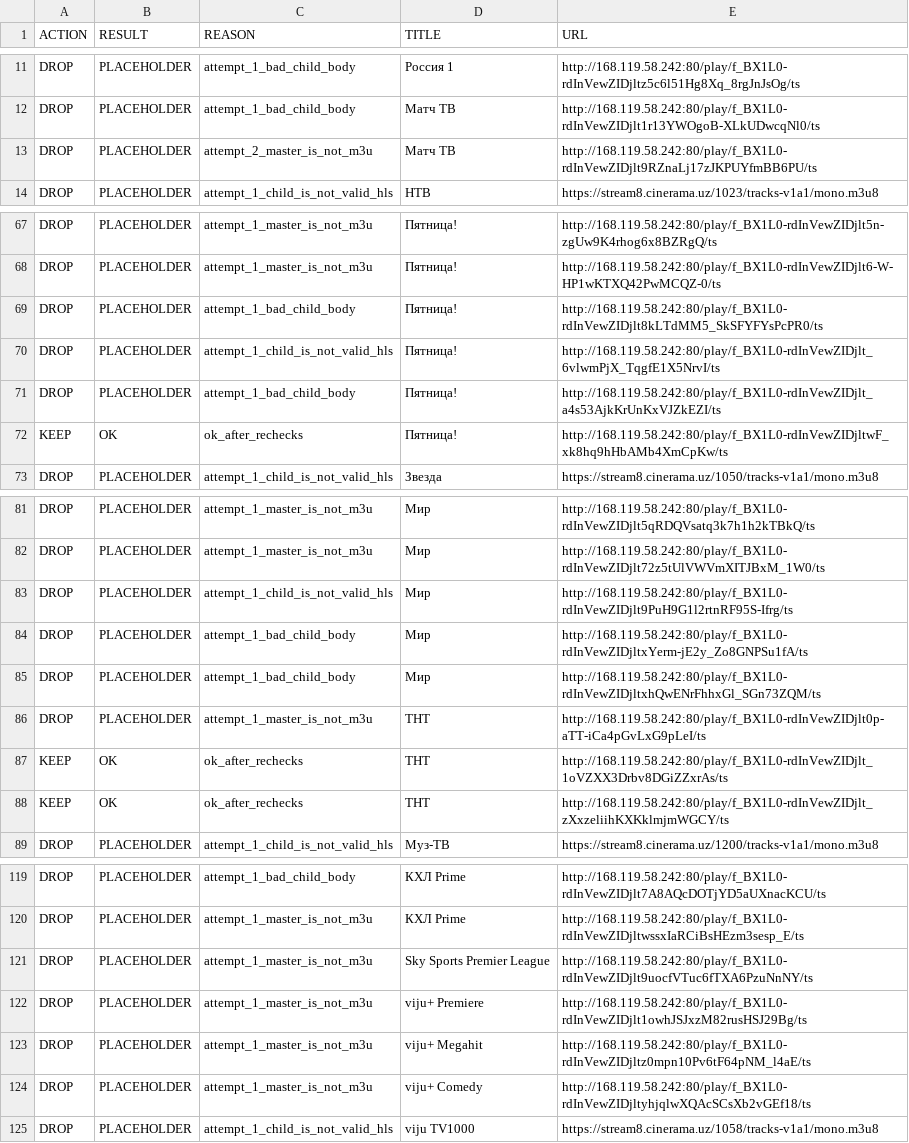
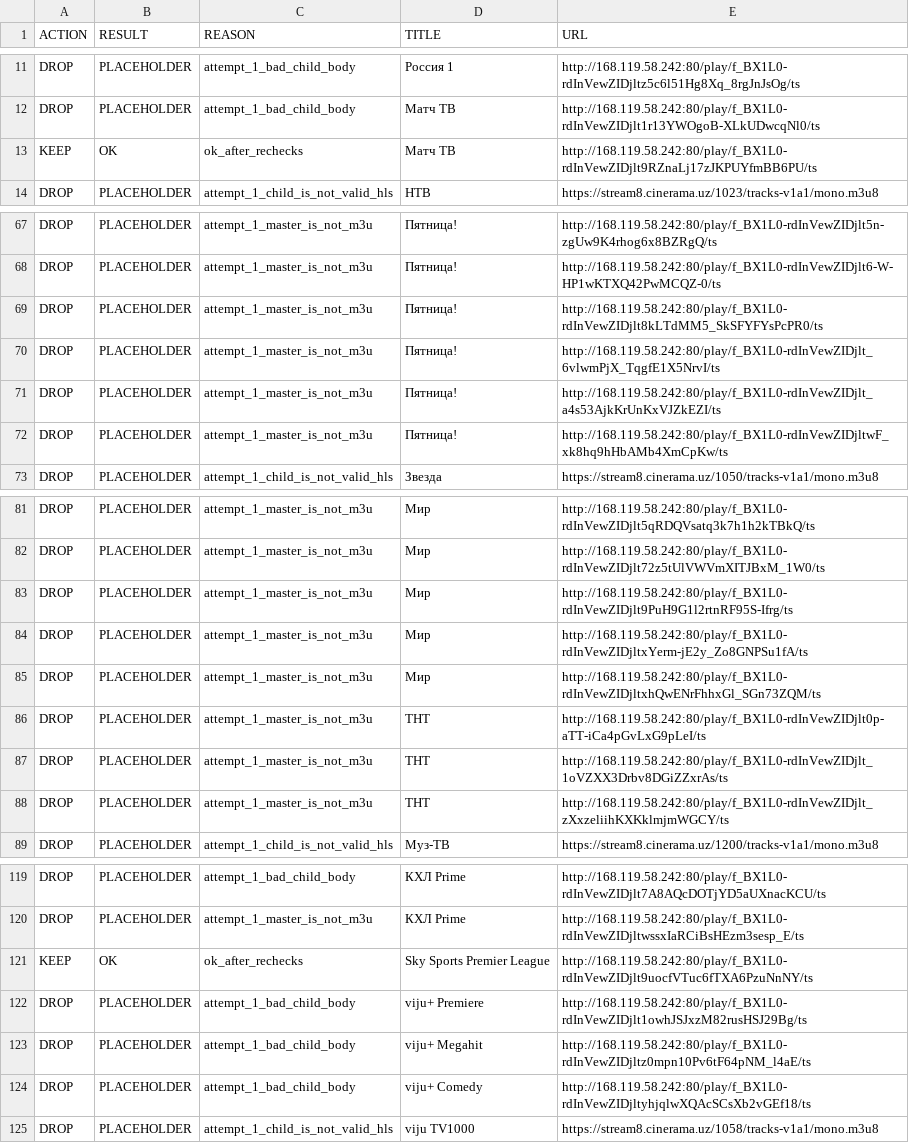
Before and after one commit to Commodo163/sys-cache-7c91, a TSV file: data/tvbox_placeholder_filter_report.tsv, drawn as a sheet; only a part is shown, gaps mark what is left out; the diff covers the shown part only.

Commit message:
Update data

```diff
--- a/data/tvbox_placeholder_filter_report.tsv
+++ b/data/tvbox_placeholder_filter_report.tsv
@@ -12,3 +12,3 @@ DROP	PLACEHOLDER	attempt_1_bad_child_body	Россия 1	http://168.119.58.242:8
 DROP	PLACEHOLDER	attempt_1_bad_child_body	Матч ТВ	http://168.119.58.242:80/play/f_BX1L0-rdInVewZIDjlt1r13YWOgoB-XLkUDwcqNl0/ts
-DROP	PLACEHOLDER	attempt_2_master_is_not_m3u	Матч ТВ	http://168.119.58.242:80/play/f_BX1L0-rdInVewZIDjlt9RZnaLj17zJKPUYfmBB6PU/ts
+KEEP	OK	ok_after_rechecks	Матч ТВ	http://168.119.58.242:80/play/f_BX1L0-rdInVewZIDjlt9RZnaLj17zJKPUYfmBB6PU/ts
 DROP	PLACEHOLDER	attempt_1_child_is_not_valid_hls	НТВ	https://stream8.cinerama.uz/1023/tracks-v1a1/mono.m3u8
@@ -68,6 +68,6 @@ DROP	PLACEHOLDER	attempt_1_master_is_not_m3u	Пятница!	http://168.119.58.2
 DROP	PLACEHOLDER	attempt_1_master_is_not_m3u	Пятница!	http://168.119.58.242:80/play/f_BX1L0-rdInVewZIDjlt6-W-HP1wKTXQ42PwMCQZ-0/ts
-DROP	PLACEHOLDER	attempt_1_bad_child_body	Пятница!	http://168.119.58.242:80/play/f_BX1L0-rdInVewZIDjlt8kLTdMM5_SkSFYFYsPcPR0/ts
-DROP	PLACEHOLDER	attempt_1_child_is_not_valid_hls	Пятница!	http://168.119.58.242:80/play/f_BX1L0-rdInVewZIDjlt_6vlwmPjX_TqgfE1X5NrvI/ts
-DROP	PLACEHOLDER	attempt_1_bad_child_body	Пятница!	http://168.119.58.242:80/play/f_BX1L0-rdInVewZIDjlt_a4s53AjkKrUnKxVJZkEZI/ts
-KEEP	OK	ok_after_rechecks	Пятница!	http://168.119.58.242:80/play/f_BX1L0-rdInVewZIDjltwF_xk8hq9hHbAMb4XmCpKw/ts
+DROP	PLACEHOLDER	attempt_1_master_is_not_m3u	Пятница!	http://168.119.58.242:80/play/f_BX1L0-rdInVewZIDjlt8kLTdMM5_SkSFYFYsPcPR0/ts
+DROP	PLACEHOLDER	attempt_1_master_is_not_m3u	Пятница!	http://168.119.58.242:80/play/f_BX1L0-rdInVewZIDjlt_6vlwmPjX_TqgfE1X5NrvI/ts
+DROP	PLACEHOLDER	attempt_1_master_is_not_m3u	Пятница!	http://168.119.58.242:80/play/f_BX1L0-rdInVewZIDjlt_a4s53AjkKrUnKxVJZkEZI/ts
+DROP	PLACEHOLDER	attempt_1_master_is_not_m3u	Пятница!	http://168.119.58.242:80/play/f_BX1L0-rdInVewZIDjltwF_xk8hq9hHbAMb4XmCpKw/ts
 DROP	PLACEHOLDER	attempt_1_child_is_not_valid_hls	Звезда	https://stream8.cinerama.uz/1050/tracks-v1a1/mono.m3u8
@@ -82,8 +82,8 @@ DROP	PLACEHOLDER	attempt_1_master_is_not_m3u	Мир	http://168.119.58.242:80/pla
 DROP	PLACEHOLDER	attempt_1_master_is_not_m3u	Мир	http://168.119.58.242:80/play/f_BX1L0-rdInVewZIDjlt72z5tUlVWVmXITJBxM_1W0/ts
-DROP	PLACEHOLDER	attempt_1_child_is_not_valid_hls	Мир	http://168.119.58.242:80/play/f_BX1L0-rdInVewZIDjlt9PuH9G1l2rtnRF95S-Ifrg/ts
-DROP	PLACEHOLDER	attempt_1_bad_child_body	Мир	http://168.119.58.242:80/play/f_BX1L0-rdInVewZIDjltxYerm-jE2y_Zo8GNPSu1fA/ts
-DROP	PLACEHOLDER	attempt_1_bad_child_body	Мир	http://168.119.58.242:80/play/f_BX1L0-rdInVewZIDjltxhQwENrFhhxGl_SGn73ZQM/ts
+DROP	PLACEHOLDER	attempt_1_master_is_not_m3u	Мир	http://168.119.58.242:80/play/f_BX1L0-rdInVewZIDjlt9PuH9G1l2rtnRF95S-Ifrg/ts
+DROP	PLACEHOLDER	attempt_1_master_is_not_m3u	Мир	http://168.119.58.242:80/play/f_BX1L0-rdInVewZIDjltxYerm-jE2y_Zo8GNPSu1fA/ts
+DROP	PLACEHOLDER	attempt_1_master_is_not_m3u	Мир	http://168.119.58.242:80/play/f_BX1L0-rdInVewZIDjltxhQwENrFhhxGl_SGn73ZQM/ts
 DROP	PLACEHOLDER	attempt_1_master_is_not_m3u	ТНТ	http://168.119.58.242:80/play/f_BX1L0-rdInVewZIDjlt0p-aTT-iCa4pGvLxG9pLeI/ts
-KEEP	OK	ok_after_rechecks	ТНТ	http://168.119.58.242:80/play/f_BX1L0-rdInVewZIDjlt_1oVZXX3Drbv8DGiZZxrAs/ts
-KEEP	OK	ok_after_rechecks	ТНТ	http://168.119.58.242:80/play/f_BX1L0-rdInVewZIDjlt_zXxzeliihKXKklmjmWGCY/ts
+DROP	PLACEHOLDER	attempt_1_master_is_not_m3u	ТНТ	http://168.119.58.242:80/play/f_BX1L0-rdInVewZIDjlt_1oVZXX3Drbv8DGiZZxrAs/ts
+DROP	PLACEHOLDER	attempt_1_master_is_not_m3u	ТНТ	http://168.119.58.242:80/play/f_BX1L0-rdInVewZIDjlt_zXxzeliihKXKklmjmWGCY/ts
 DROP	PLACEHOLDER	attempt_1_child_is_not_valid_hls	Муз-ТВ	https://stream8.cinerama.uz/1200/tracks-v1a1/mono.m3u8
@@ -120,6 +120,6 @@ DROP	PLACEHOLDER	attempt_1_bad_child_body	КХЛ Prime	http://168.119.58.242:80/
 DROP	PLACEHOLDER	attempt_1_master_is_not_m3u	КХЛ Prime	http://168.119.58.242:80/play/f_BX1L0-rdInVewZIDjltwssxIaRCiBsHEzm3sesp_E/ts
-DROP	PLACEHOLDER	attempt_1_master_is_not_m3u	Sky Sports Premier League	http://168.119.58.242:80/play/f_BX1L0-rdInVewZIDjlt9uocfVTuc6fTXA6PzuNnNY/ts
-DROP	PLACEHOLDER	attempt_1_master_is_not_m3u	viju+ Premiere	http://168.119.58.242:80/play/f_BX1L0-rdInVewZIDjlt1owhJSJxzM82rusHSJ29Bg/ts
-DROP	PLACEHOLDER	attempt_1_master_is_not_m3u	viju+ Megahit	http://168.119.58.242:80/play/f_BX1L0-rdInVewZIDjltz0mpn10Pv6tF64pNM_l4aE/ts
-DROP	PLACEHOLDER	attempt_1_master_is_not_m3u	viju+ Comedy	http://168.119.58.242:80/play/f_BX1L0-rdInVewZIDjltyhjqlwXQAcSCsXb2vGEf18/ts
+KEEP	OK	ok_after_rechecks	Sky Sports Premier League	http://168.119.58.242:80/play/f_BX1L0-rdInVewZIDjlt9uocfVTuc6fTXA6PzuNnNY/ts
+DROP	PLACEHOLDER	attempt_1_bad_child_body	viju+ Premiere	http://168.119.58.242:80/play/f_BX1L0-rdInVewZIDjlt1owhJSJxzM82rusHSJ29Bg/ts
+DROP	PLACEHOLDER	attempt_1_bad_child_body	viju+ Megahit	http://168.119.58.242:80/play/f_BX1L0-rdInVewZIDjltz0mpn10Pv6tF64pNM_l4aE/ts
+DROP	PLACEHOLDER	attempt_1_bad_child_body	viju+ Comedy	http://168.119.58.242:80/play/f_BX1L0-rdInVewZIDjltyhjqlwXQAcSCsXb2vGEf18/ts
 DROP	PLACEHOLDER	attempt_1_child_is_not_valid_hls	viju TV1000	https://stream8.cinerama.uz/1058/tracks-v1a1/mono.m3u8
```
Also changed, not shown: 11 edited cells elsewhere in this file, 7 other files.
